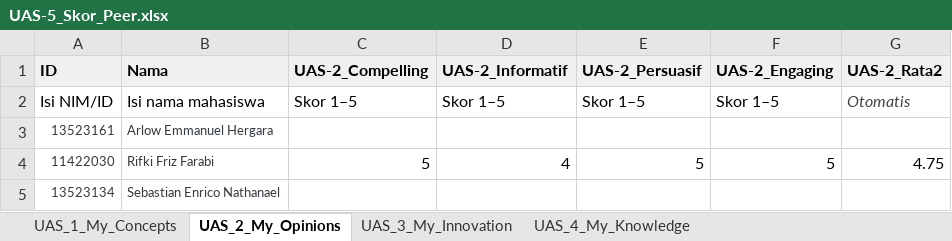
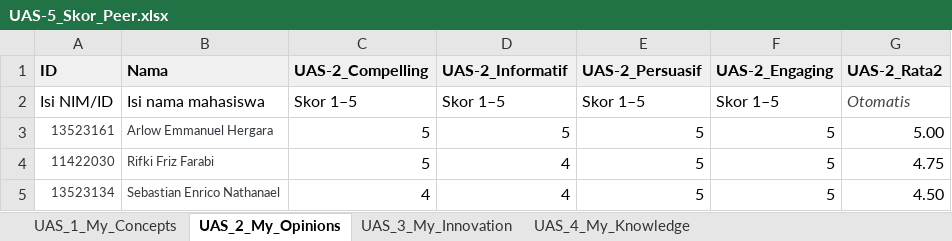
Before and after one commit to fliegenhaan/all-about-me, an Excel workbook: My_Professional_Reviews/UAS-5_Skor_Peer.xlsx, sheet UAS_2_My_Opinions, drawn as a sheet; values as stored, in another font and other column widths than the file's, no borders; the diff names each change by its address in the sheet, - before the commit and + after, or states it on an @@ line.

```diff
--- a/My_Professional_Reviews/UAS-5_Skor_Peer.xlsx (sheet UAS_2_My_Opinions)
+++ b/My_Professional_Reviews/UAS-5_Skor_Peer.xlsx (sheet UAS_2_My_Opinions)
-C3 (UAS-2_Compelling): (empty)
+C3 (UAS-2_Compelling): 5
-D3 (UAS-2_Informatif): (empty)
+D3 (UAS-2_Informatif): 5
-E3 (UAS-2_Persuasif): (empty)
+E3 (UAS-2_Persuasif): 5
-F3 (UAS-2_Engaging): (empty)
+F3 (UAS-2_Engaging): 5
-G3 (UAS-2_Rata2): (empty)
+G3 (UAS-2_Rata2): 5.00
-C5 (UAS-2_Compelling): (empty)
+C5 (UAS-2_Compelling): 4
-D5 (UAS-2_Informatif): (empty)
+D5 (UAS-2_Informatif): 4
-E5 (UAS-2_Persuasif): (empty)
+E5 (UAS-2_Persuasif): 5
-F5 (UAS-2_Engaging): (empty)
+F5 (UAS-2_Engaging): 5
-G5 (UAS-2_Rata2): (empty)
+G5 (UAS-2_Rata2): 4.50
```
Also changed, not shown: sheet UAS_3_My_Innovation, sheet UAS_4_My_Knowledge, sheet UAS_1_My_Concepts, docs/My_Professional_Reviews/UAS-5_Skor_Peer.xlsx, 4 other files.
